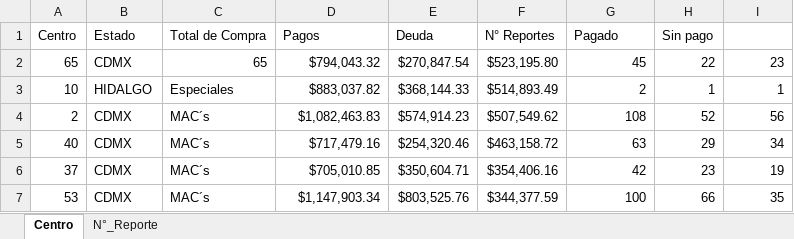
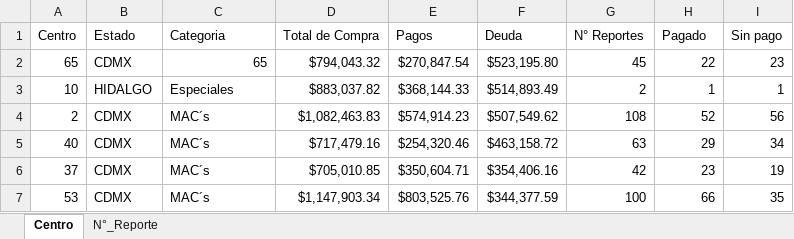
Before and after one commit to josels980410-jpg/keytronics-dashboard, an Excel workbook: datos_reporte_Keytronics.xlsx, sheet Centro, drawn as a sheet; only a part is shown; values as stored, in another font and other column widths than the file's, no borders; removed rows and columns are numbered as before the commit, all else as after; the diff names each change by its address in the sheet, - before the commit and + after, or states it on an @@ line.

```diff
--- a/datos_reporte_Keytronics.xlsx (sheet Centro)
+++ b/datos_reporte_Keytronics.xlsx (sheet Centro)
-row 1: Centro | Estado | Total de Compra | Pagos | Deuda | N° Reportes | Pagado | Sin pago
+row 1: Centro | Estado | Categoria | Total de Compra | Pagos | Deuda | N° Reportes | Pagado | Sin pago
```
Also changed, not shown: 1 other file.
